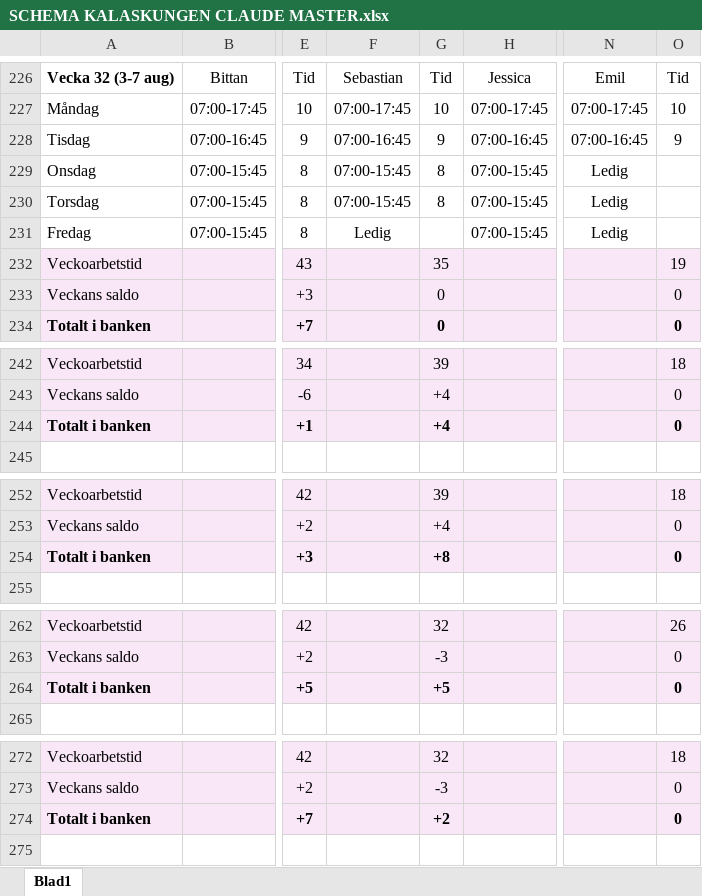
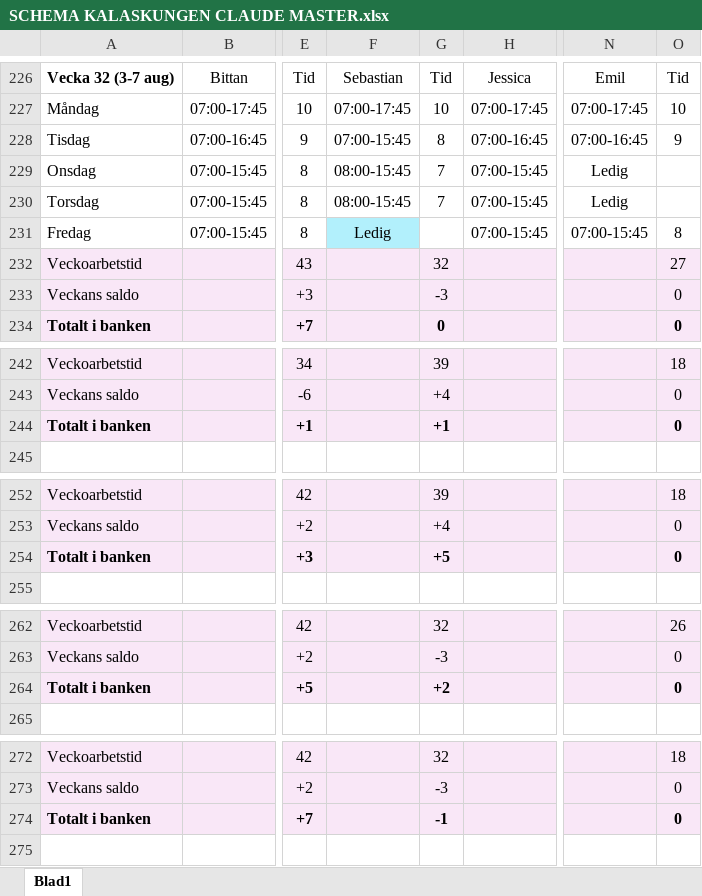
Before and after one commit to Kalaskungen-SE/apps, an Excel workbook: SCHEMA KALASKUNGEN CLAUDE MASTER.xlsx, sheet Blad1, drawn as a sheet; only a part is shown, gaps mark what is left out; values as stored, in another font and other column widths than the file's, no borders; the diff covers the shown part only; the diff names each change by its address in the sheet, - before the commit and + after, or states it on an @@ line.

Commit message:
Add files via upload

```diff
--- a/SCHEMA KALASKUNGEN CLAUDE MASTER.xlsx (sheet Blad1)
+++ b/SCHEMA KALASKUNGEN CLAUDE MASTER.xlsx (sheet Blad1)
-F228: 07:00-16:45
+F228: 07:00-15:45
-G228: 9
+G228: 8
-F229:F230: 07:00-15:45
+F229:F230: 08:00-15:45
-G229:G230: 8
+G229:G230: 7
-F231 fill: none
+F231 fill: #B2F0FC
-N231: Ledig
+N231: 07:00-15:45
-O231: (empty)
+O231: 8
-G232: 35
+G232: 32
-O232: 19
+O232: 27
-G233: 0
+G233: -3
-G244: +4
+G244: +1
-G254: +8
+G254: +5
-G264: +5
+G264: +2
-G274: +2
+G274: -1
```
Also changed, not shown: 6 edited cells elsewhere in this sheet.
